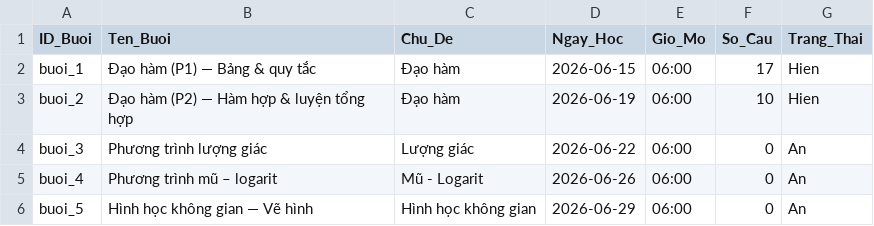
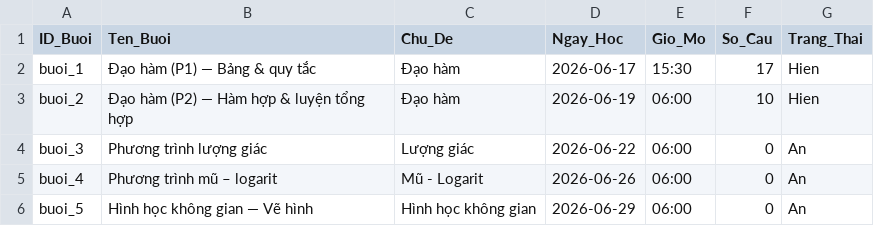
Before and after one commit to LopToanCaChep/vunggoc11, a CSV file: quan_ly_buoi.csv, drawn as a sheet.

```diff
--- a/quan_ly_buoi.csv
+++ b/quan_ly_buoi.csv
@@ -1,3 +1,3 @@
 "ID_Buoi","Ten_Buoi","Chu_De","Ngay_Hoc","Gio_Mo","So_Cau","Trang_Thai"
-"buoi_1","Đạo hàm (P1) — Bảng & quy tắc","Đạo hàm","2026-06-15","06:00","17","Hien"
+"buoi_1","Đạo hàm (P1) — Bảng & quy tắc","Đạo hàm","2026-06-17","15:30","17","Hien"
 "buoi_2","Đạo hàm (P2) — Hàm hợp & luyện tổng hợp","Đạo hàm","2026-06-19","06:00","10","Hien"
```
Also changed, not shown: 7 other files.
